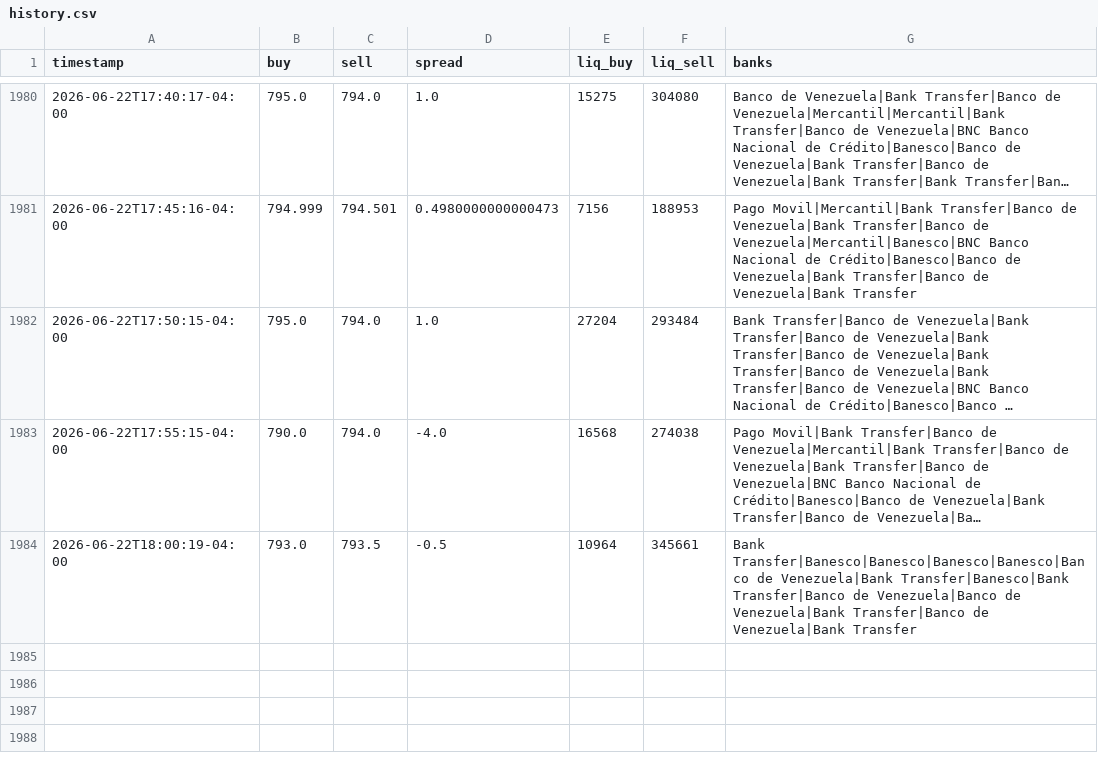
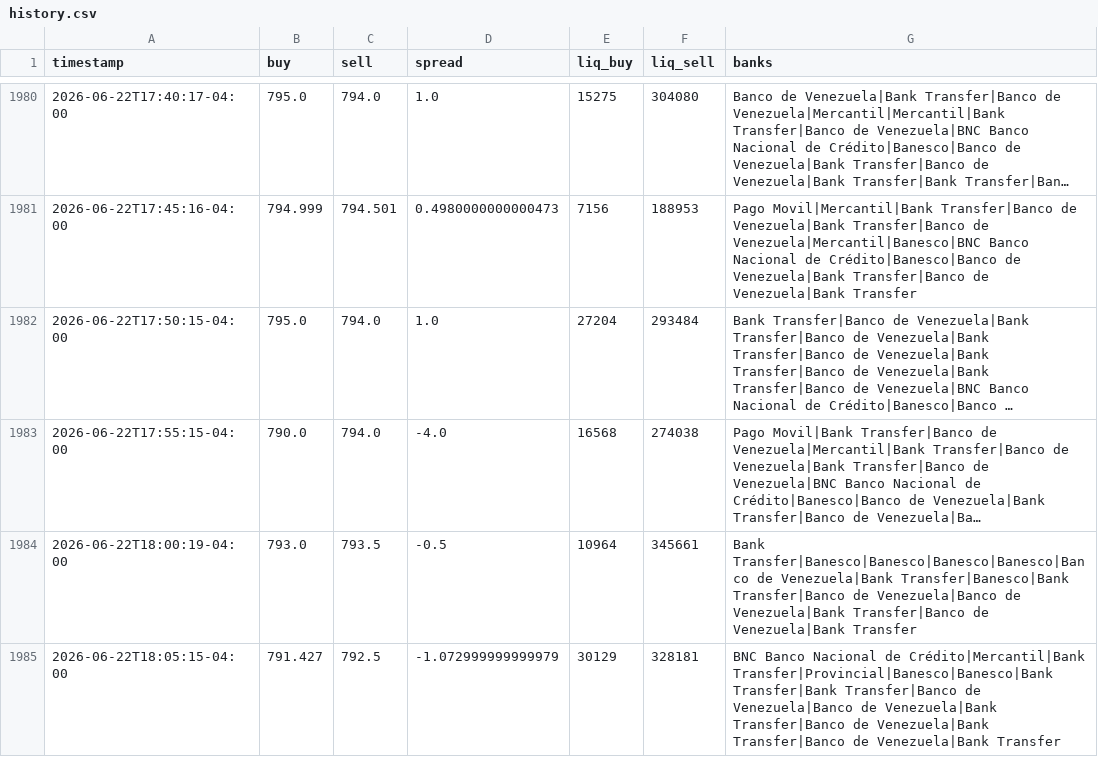
Before and after one commit to aamirhalabi/P2P-BOT-ADVICE, a CSV file: data/history.csv, drawn as a sheet; only a part is shown, gaps mark what is left out; long unchanged cells end in …; the diff names each change by its address in the sheet, - before the commit and + after, or states it on an @@ line.

Commit message:
historial 2026-06-22 22:05

```diff
--- a/data/history.csv
+++ b/data/history.csv
+row 1985: 2026-06-22T18:05:15-04:00 | 791.427 | 792.5 | -1.072999999999979 | 30129 | 328181 | BNC Banco Nacional de Crédito|Mercantil|Bank Transfer|Provincial|Banesco|Banesco|Bank Transfer|Bank Transfer|Banco de Venezuela|Banco de Venezuela|Bank Transfer|Banco de Venezuela|Bank Transfer|Banco de Venezuela|Bank Transfer
```
